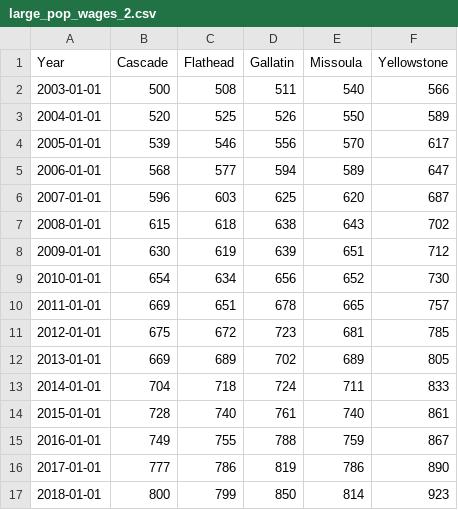
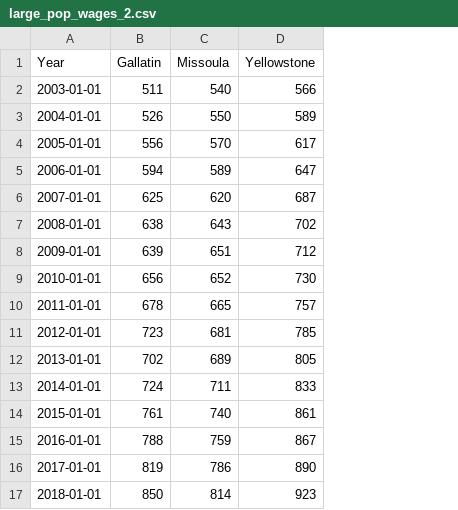
Before and after one commit to hannahjordanUM/Data_Vis_Repo, a CSV file: large_pop_wages_2.csv, drawn as a sheet; the diff names each change by its address in the sheet, - before the commit and + after, or states it on an @@ line.

Commit message:
add

```diff
--- a/large_pop_wages_2.csv
+++ b/large_pop_wages_2.csv
-column B (Cascade), rows 2-17: 500 | 520 | 539 | 568 | 596 | 615 | 630 | 654 | 669 | 675 | 669 | 704 | 728 | 749 | 777 | 800
-column C (Flathead), rows 2-17: 508 | 525 | 546 | 577 | 603 | 618 | 619 | 634 | 651 | 672 | 689 | 718 | 740 | 755 | 786 | 799
```
